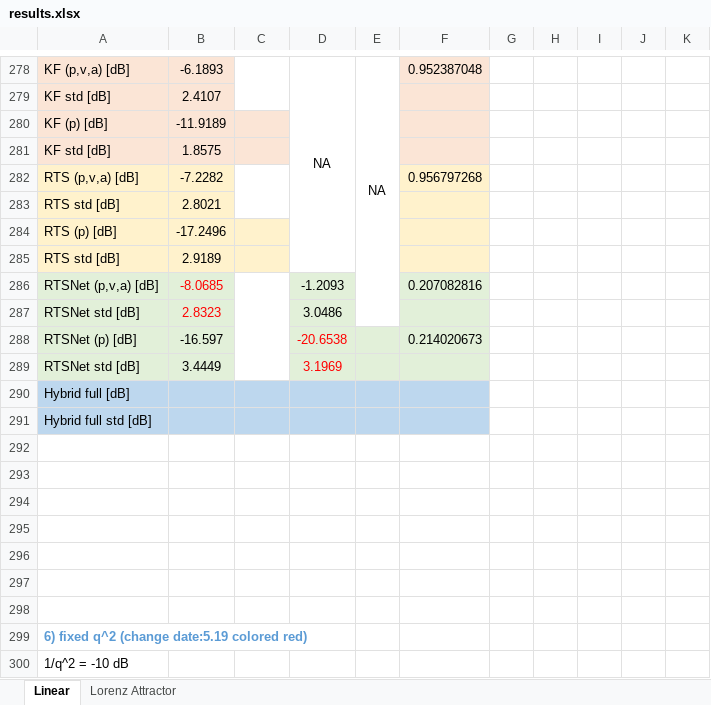
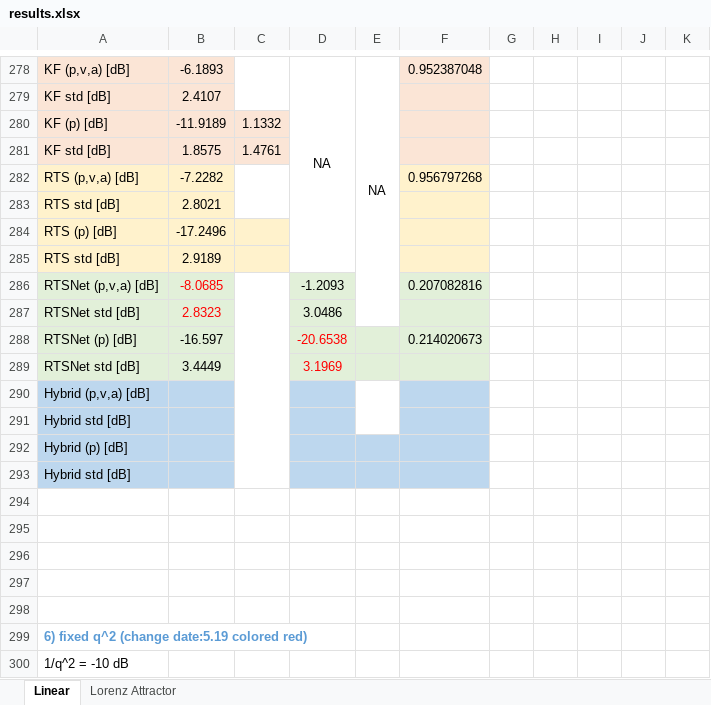
Before and after one commit to KalmanNet/RTSNet_TSP, an Excel workbook: results.xlsx, sheet Linear, drawn as a sheet; only a part is shown, gaps mark what is left out; values as stored, in another font and other column widths than the file's, no borders; the diff names each change by its address in the sheet, - before the commit and + after, or states it on an @@ line.

Commit message:
update linear CV model

```diff
--- a/results.xlsx (sheet Linear)
+++ b/results.xlsx (sheet Linear)
-C280: (empty)
+C280: 1.1332
-C281: (empty)
+C281: 1.4761
-C286:C289 merged
+C286:C293 merged
-A290: Hybrid full [dB]
+A290: Hybrid (p,v,a) [dB]
-C290:C291 fill: #BDD7EE
+C290:C291 fill: none
-E290:E291 fill: #BDD7EE
+E290:E291 fill: none
+E290:E291 merged
-A291: Hybrid full std [dB]
+A291: Hybrid std [dB]
-A292: (empty)
+A292: Hybrid (p) [dB]
-A292:B293 fill: none
+A292:B293 fill: #BDD7EE
-D292:F293 fill: none
+D292:F293 fill: #BDD7EE
-A293: (empty)
+A293: Hybrid std [dB]
```
Also changed, not shown: 5 other files.
